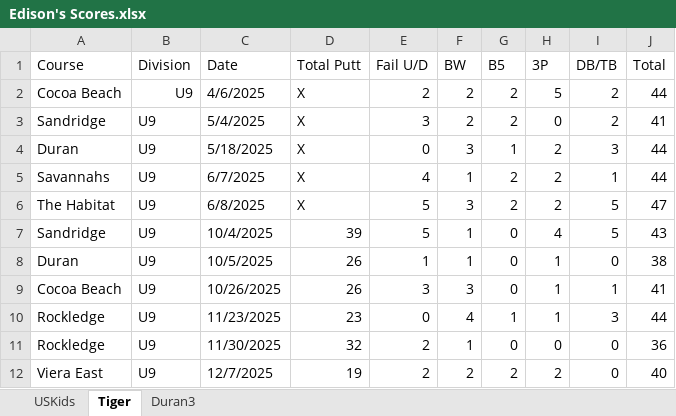
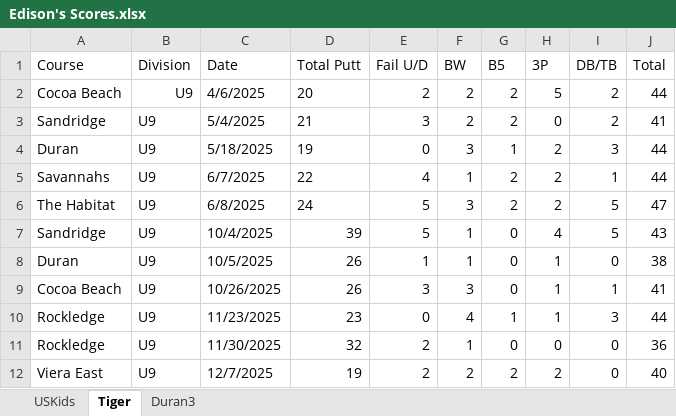
Before and after one commit to sevenstarknight/GolfStats, an Excel workbook: data/Edison's Scores.xlsx, sheet Tiger, drawn as a sheet; values as stored, in another font and other column widths than the file's, no borders; the diff names each change by its address in the sheet, - before the commit and + after, or states it on an @@ line.

```diff
--- a/data/Edison's Scores.xlsx (sheet Tiger)
+++ b/data/Edison's Scores.xlsx (sheet Tiger)
-D2 (Total Putt): X
+D2 (Total Putt): 20
-D3 (Total Putt): X
+D3 (Total Putt): 21
-D4 (Total Putt): X
+D4 (Total Putt): 19
-D5 (Total Putt): X
+D5 (Total Putt): 22
-D6 (Total Putt): X
+D6 (Total Putt): 24
```
Also changed, not shown: sheet USKids, 4 other files.
